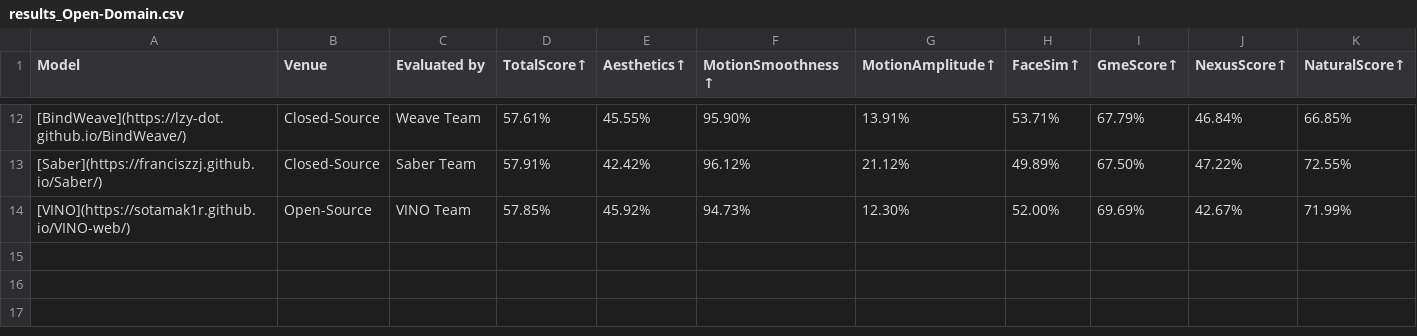
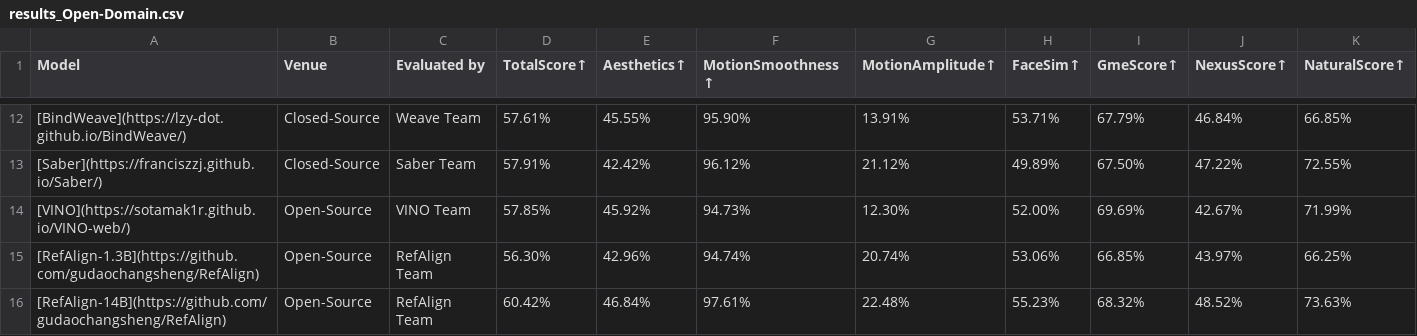
Before and after one commit to PKU-YuanGroup/OpenS2V-Nexus, a CSV file: leaderboard/file_v1.1/results_Open-Domain.csv, drawn as a sheet; only a part is shown, gaps mark what is left out.

Commit message:
Add RefAlign

```diff
--- a/leaderboard/file_v1.1/results_Open-Domain.csv
+++ b/leaderboard/file_v1.1/results_Open-Domain.csv
@@ -14 +14,3 @@ Model,Venue,Evaluated by,TotalScore↑,Aesthetics↑,MotionSmoothness↑,MotionA
 [VINO](https://sotamak1r.github.io/VINO-web/),Open-Source,VINO Team,57.85%,45.92%,94.73%,12.30%,52.00%,69.69%,42.67%,71.99%
+[RefAlign-1.3B](https://github.com/gudaochangsheng/RefAlign),Open-Source,RefAlign Team,56.30%,42.96%,94.74%,20.74%,53.06%,66.85%,43.97%,66.25%
+[RefAlign-14B](https://github.com/gudaochangsheng/RefAlign),Open-Source,RefAlign Team,60.42%,46.84%,97.61%,22.48%,55.23%,68.32%,48.52%,73.63%
```
Also changed, not shown: 1 other file.
